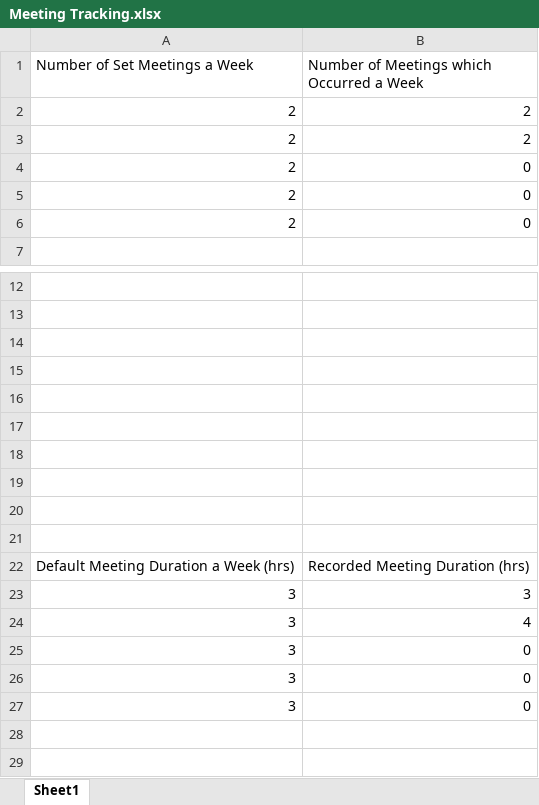
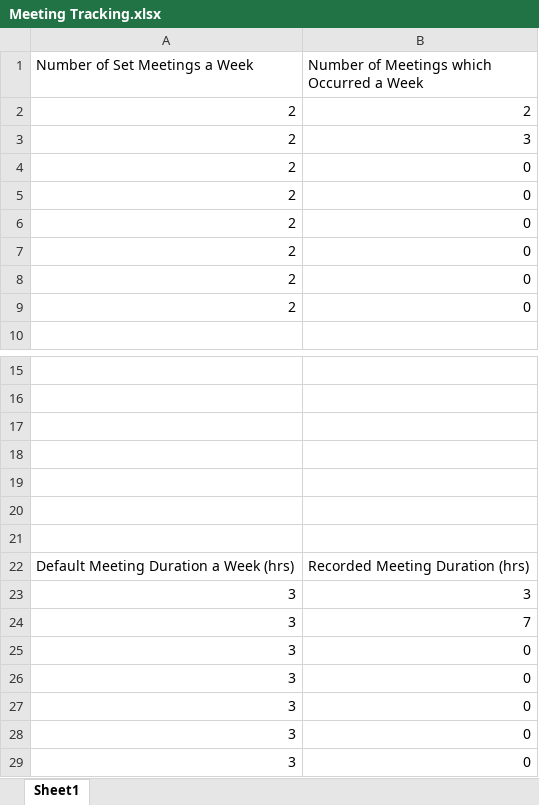
Before and after one commit to RockiRider/YuconzSystem, an Excel workbook: Documents/Meeting Tracking.xlsx, sheet Sheet1, drawn as a sheet; only a part is shown, gaps mark what is left out; the shorter side is filled out with more unchanged rows; values as stored, in another font and other column widths than the file's, no borders; charts and pictures not drawn; removed rows and columns are numbered as before the commit, all else as after; the diff names each change by its address in the sheet, - before the commit and + after, or states it on an @@ line.

Commit message:
Updated Meeting Metrics

```diff
--- a/Documents/Meeting Tracking.xlsx (sheet Sheet1)
+++ b/Documents/Meeting Tracking.xlsx (sheet Sheet1)
-B3: 2
+B3: 3
+row 4: 2 | 0
+row 5: 2 | 0
+row 6: 2 | 0
-row 19: (empty)
-row 20: (empty)
-row 21: (empty)
-B24: 4
+B24: 7
+row 25: 3 | 0
+row 26: 3 | 0
+row 27: 3 | 0
```
Also changed, not shown: charts or pictures.
